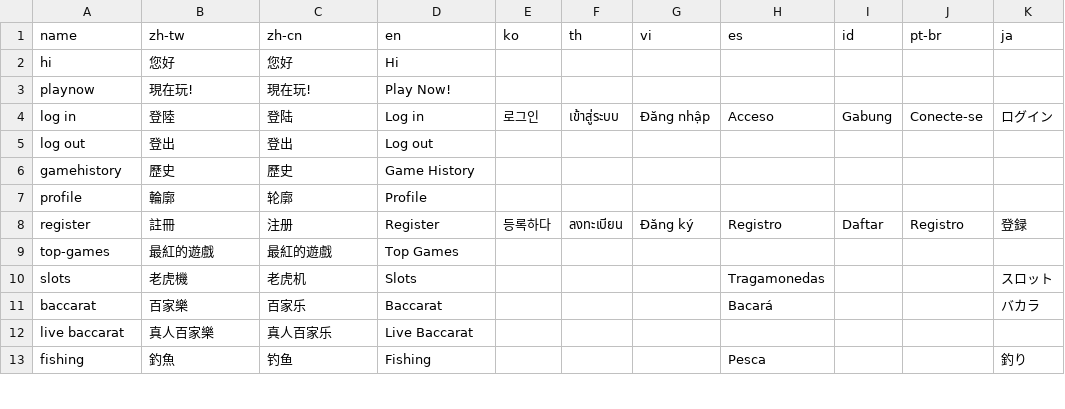
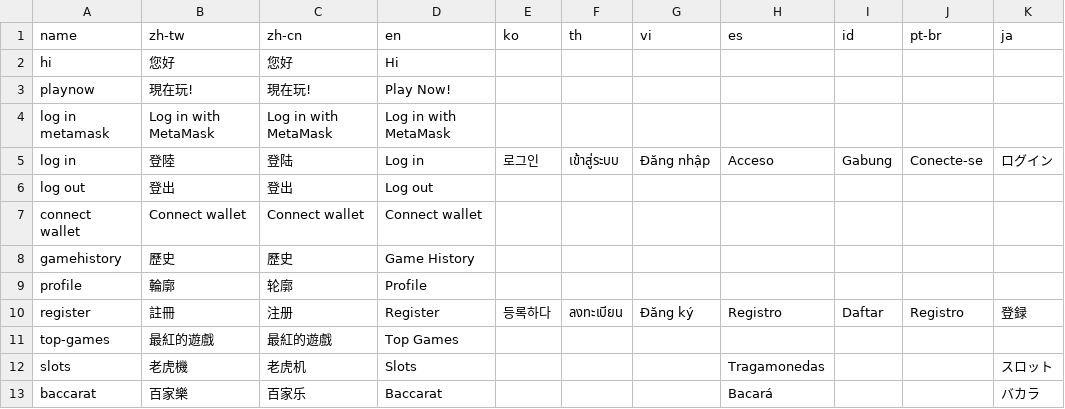
Before and after one commit to yaozakai/gambits, a CSV file: static/csv/translations.csv, drawn as a sheet; only a part is shown; the shorter side is filled out with more unchanged rows; the diff names each change by its address in the sheet, - before the commit and + after, or states it on an @@ line.

Commit message:
added new js for metamask

```diff
--- a/static/csv/translations.csv
+++ b/static/csv/translations.csv
+row 4: log in metamask | Log in with MetaMask | Log in with MetaMask | Log in with MetaMask
+row 7: connect wallet | Connect wallet | Connect wallet | Connect wallet
```
Also changed, not shown: static/csv/game_list.csv, 8 other files.
